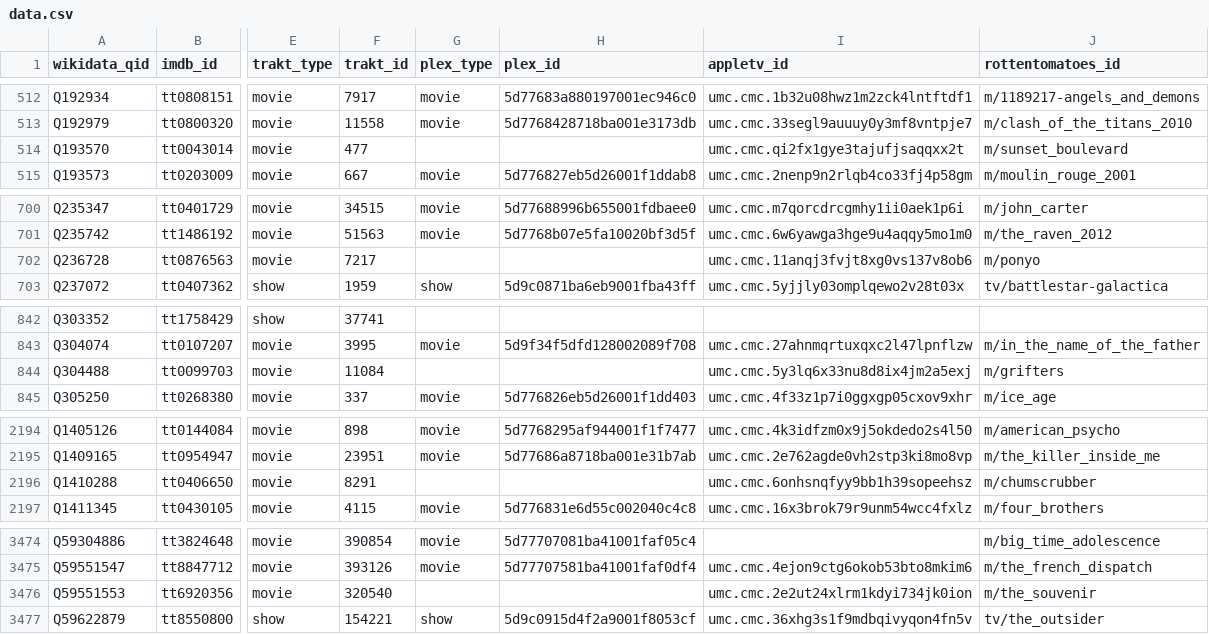
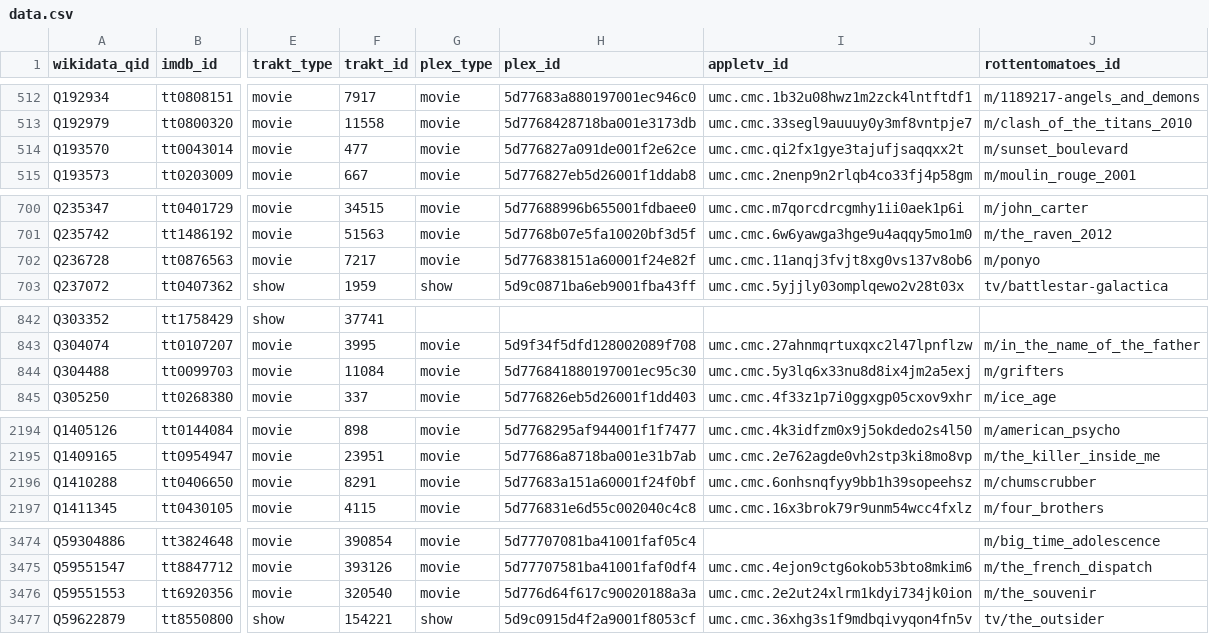
Before and after one commit to josh/pmdb, a CSV file: data.csv, drawn as a sheet; only a part is shown, gaps mark what is left out; the diff covers the shown part only; the diff names each change by its address in the sheet, - before the commit and + after, or states it on an @@ line.

```diff
--- a/data.csv
+++ b/data.csv
-G514 (plex_type): (empty)
+G514 (plex_type): movie
-H514 (plex_id): (empty)
+H514 (plex_id): 5d776827a091de001f2e62ce
-G702 (plex_type): (empty)
+G702 (plex_type): movie
-H702 (plex_id): (empty)
+H702 (plex_id): 5d776838151a60001f24e82f
-G844 (plex_type): (empty)
+G844 (plex_type): movie
-H844 (plex_id): (empty)
+H844 (plex_id): 5d776841880197001ec95c30
-G2196 (plex_type): (empty)
+G2196 (plex_type): movie
-H2196 (plex_id): (empty)
+H2196 (plex_id): 5d77683a151a60001f24f0bf
-G3476 (plex_type): (empty)
+G3476 (plex_type): movie
-H3476 (plex_id): (empty)
+H3476 (plex_id): 5d776d64f617c90020188a3a
```
Also changed, not shown: 6 edited cells elsewhere in this file, 1 other file.
